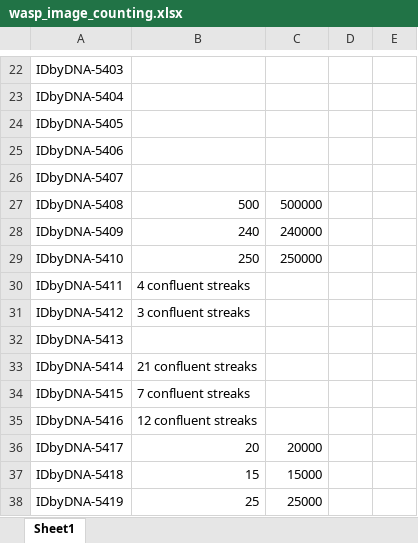
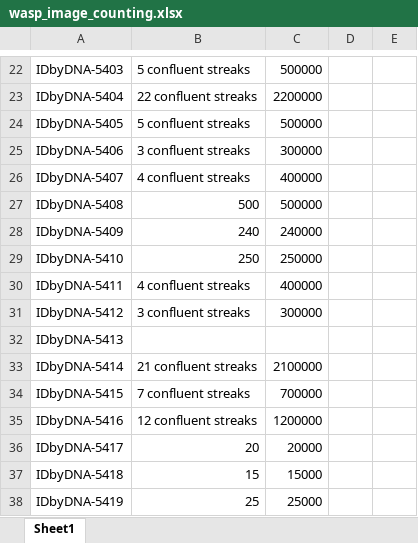
Before and after one commit to jlmontie/AbsoluteQuantification, an Excel workbook: culture_plate_counting/wasp_image_counting.xlsx, sheet Sheet1, drawn as a sheet; only a part is shown, gaps mark what is left out; values as stored, in another font and other column widths than the file's, no borders; the diff covers the shown part only; the diff names each change by its address in the sheet, - before the commit and + after, or states it on an @@ line.

```diff
--- a/culture_plate_counting/wasp_image_counting.xlsx (sheet Sheet1)
+++ b/culture_plate_counting/wasp_image_counting.xlsx (sheet Sheet1)
-B22: (empty)
+B22: 5 confluent streaks
-C22: (empty)
+C22: 500000
-B23: (empty)
+B23: 22 confluent streaks
-C23: (empty)
+C23: 2200000
-B24: (empty)
+B24: 5 confluent streaks
-C24: (empty)
+C24: 500000
-B25: (empty)
+B25: 3 confluent streaks
-C25: (empty)
+C25: 300000
-B26: (empty)
+B26: 4 confluent streaks
-C26: (empty)
+C26: 400000
-C30: (empty)
+C30: 400000
-C31: (empty)
+C31: 300000
-C33: (empty)
+C33: 2100000
-C34: (empty)
+C34: 700000
-C35: (empty)
+C35: 1200000
```
Also changed, not shown: 33 edited cells elsewhere in this sheet, 33 other files.
